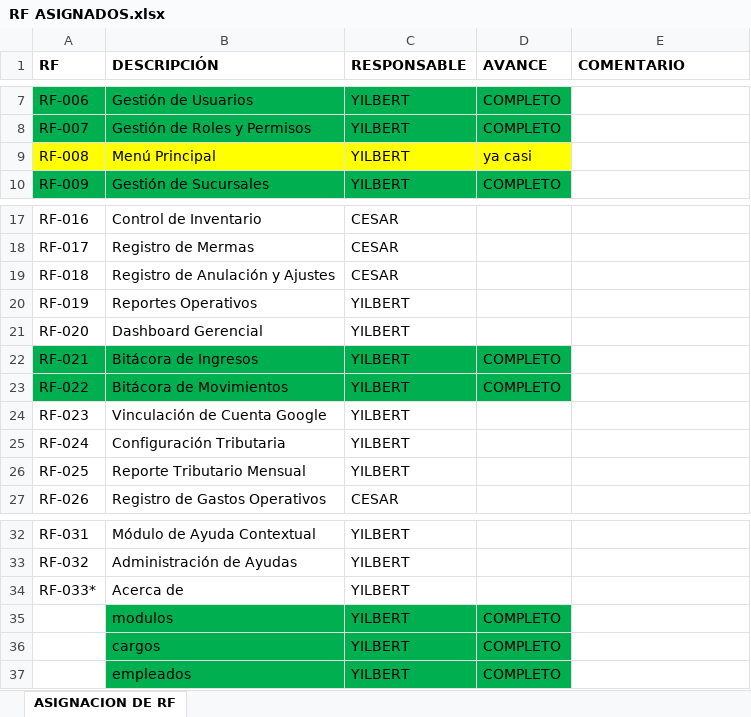
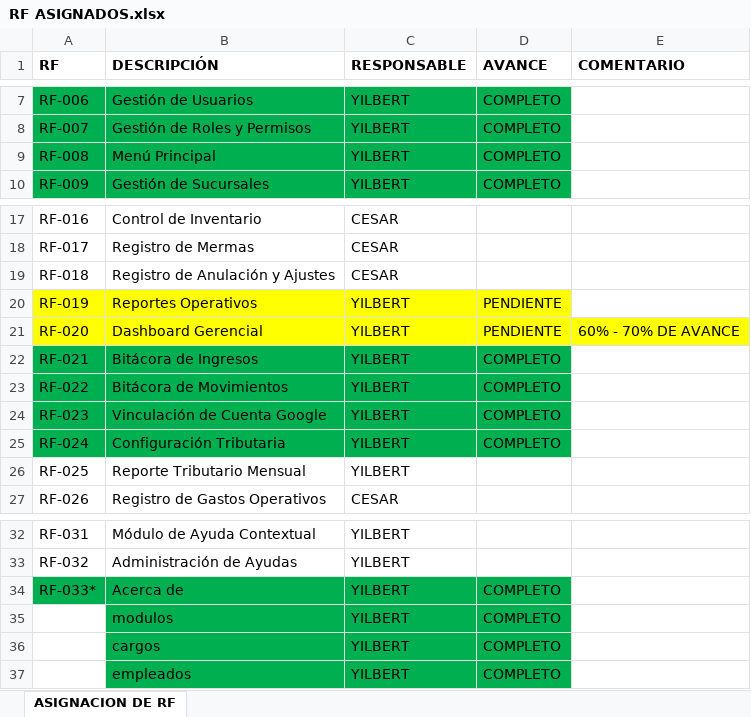
Before and after one commit to yilbertfernandezespinoza-cmd/PPI-UTC, an Excel workbook: DOCUMENTACION/RF ASIGNADOS.xlsx, sheet ASIGNACION DE RF, drawn as a sheet; only a part is shown, gaps mark what is left out; values as stored, in another font and other column widths than the file's, no borders; the diff names each change by its address in the sheet, - before the commit and + after, or states it on an @@ line.

```diff
--- a/DOCUMENTACION/RF ASIGNADOS.xlsx (sheet ASIGNACION DE RF)
+++ b/DOCUMENTACION/RF ASIGNADOS.xlsx (sheet ASIGNACION DE RF)
-A9:D9 fill: #FFFF00
+A9:D9 fill: #00B050
-D9 (AVANCE): ya casi
+D9 (AVANCE): COMPLETO
-A20:D20 fill: none
+A20:D20 fill: #FFFF00
-D20:D21 (AVANCE): (empty)
+D20:D21 (AVANCE): PENDIENTE
-A21:E21 fill: none
+A21:E21 fill: #FFFF00
-E21 (COMENTARIO): (empty)
+E21 (COMENTARIO): 60% - 70% DE AVANCE
-A24:D25 fill: none
+A24:D25 fill: #00B050
-D24:D25 (AVANCE): (empty)
+D24:D25 (AVANCE): COMPLETO
-A34:D34 fill: none
+A34:D34 fill: #00B050
-D34 (AVANCE): (empty)
+D34 (AVANCE): COMPLETO
```
Also changed, not shown: 17 other files.
